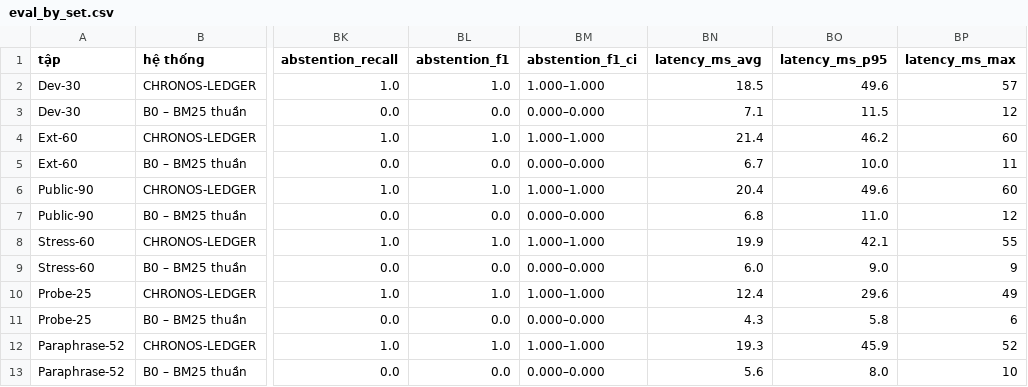
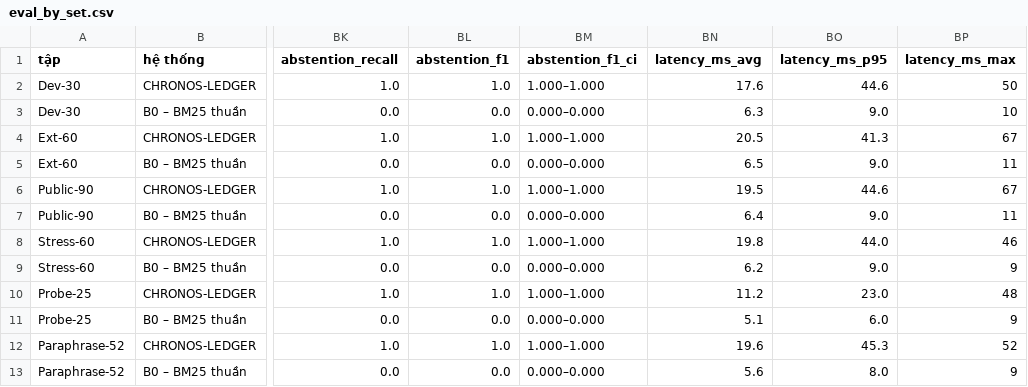
Before and after one commit to Do-Hong-Vy/HEXCELLENT, a CSV file: outputs/eval_by_set.csv, drawn as a sheet; only a part is shown, gaps mark what is left out; the diff names each change by its address in the sheet, - before the commit and + after, or states it on an @@ line.

```diff
--- a/outputs/eval_by_set.csv
+++ b/outputs/eval_by_set.csv
-BN2 (latency_ms_avg): 18.5
+BN2 (latency_ms_avg): 17.6
-BO2 (latency_ms_p95): 49.6
+BO2 (latency_ms_p95): 44.6
-BP2 (latency_ms_max): 57
+BP2 (latency_ms_max): 50
-BN3 (latency_ms_avg): 7.1
+BN3 (latency_ms_avg): 6.3
-BO3 (latency_ms_p95): 11.5
+BO3 (latency_ms_p95): 9.0
-BP3 (latency_ms_max): 12
+BP3 (latency_ms_max): 10
-BN4 (latency_ms_avg): 21.4
+BN4 (latency_ms_avg): 20.5
-BO4 (latency_ms_p95): 46.2
+BO4 (latency_ms_p95): 41.3
-BP4 (latency_ms_max): 60
+BP4 (latency_ms_max): 67
-BN5 (latency_ms_avg): 6.7
+BN5 (latency_ms_avg): 6.5
-BO5 (latency_ms_p95): 10.0
+BO5 (latency_ms_p95): 9.0
-BN6 (latency_ms_avg): 20.4
+BN6 (latency_ms_avg): 19.5
-BO6 (latency_ms_p95): 49.6
+BO6 (latency_ms_p95): 44.6
-BP6 (latency_ms_max): 60
+BP6 (latency_ms_max): 67
-BN7 (latency_ms_avg): 6.8
+BN7 (latency_ms_avg): 6.4
-BO7 (latency_ms_p95): 11.0
+BO7 (latency_ms_p95): 9.0
-BP7 (latency_ms_max): 12
+BP7 (latency_ms_max): 11
-BN8 (latency_ms_avg): 19.9
+BN8 (latency_ms_avg): 19.8
-BO8 (latency_ms_p95): 42.1
+BO8 (latency_ms_p95): 44.0
-BP8 (latency_ms_max): 55
+BP8 (latency_ms_max): 46
-BN9 (latency_ms_avg): 6.0
+BN9 (latency_ms_avg): 6.2
-BN10 (latency_ms_avg): 12.4
+BN10 (latency_ms_avg): 11.2
-BO10 (latency_ms_p95): 29.6
+BO10 (latency_ms_p95): 23.0
-BP10 (latency_ms_max): 49
+BP10 (latency_ms_max): 48
-BN11 (latency_ms_avg): 4.3
+BN11 (latency_ms_avg): 5.1
-BO11 (latency_ms_p95): 5.8
+BO11 (latency_ms_p95): 6.0
-BP11 (latency_ms_max): 6
+BP11 (latency_ms_max): 9
-BN12 (latency_ms_avg): 19.3
+BN12 (latency_ms_avg): 19.6
-BO12 (latency_ms_p95): 45.9
+BO12 (latency_ms_p95): 45.3
-BP13 (latency_ms_max): 10
+BP13 (latency_ms_max): 9
```
Also changed, not shown: outputs/ablation_B0_B6.csv, outputs/demo_cases.csv, 9 other files.
